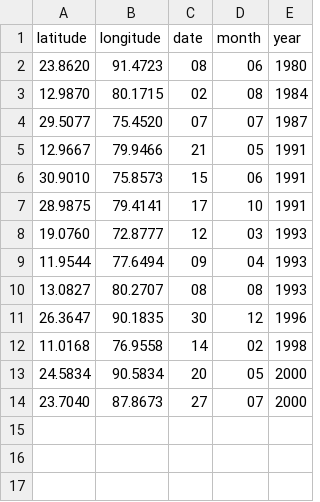
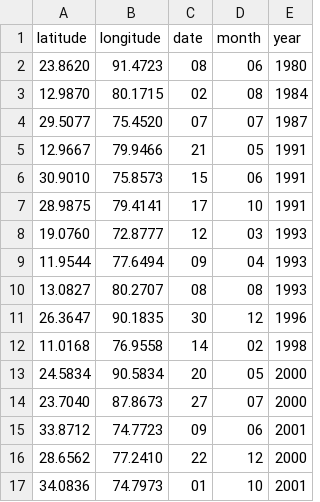
Before and after one commit to s10singh97/TAF, a CSV file: Data.csv, drawn as a sheet; the diff names each change by its address in the sheet, - before the commit and + after, or states it on an @@ line.

```diff
--- a/Data.csv
+++ b/Data.csv
+row 15: 33.8712 | 74.7723 | 09 | 06 | 2001
+row 16: 28.6562 | 77.2410 | 22 | 12 | 2000
+row 17: 34.0836 | 74.7973 | 01 | 10 | 2001
```
Also changed, not shown: 1 other file.
